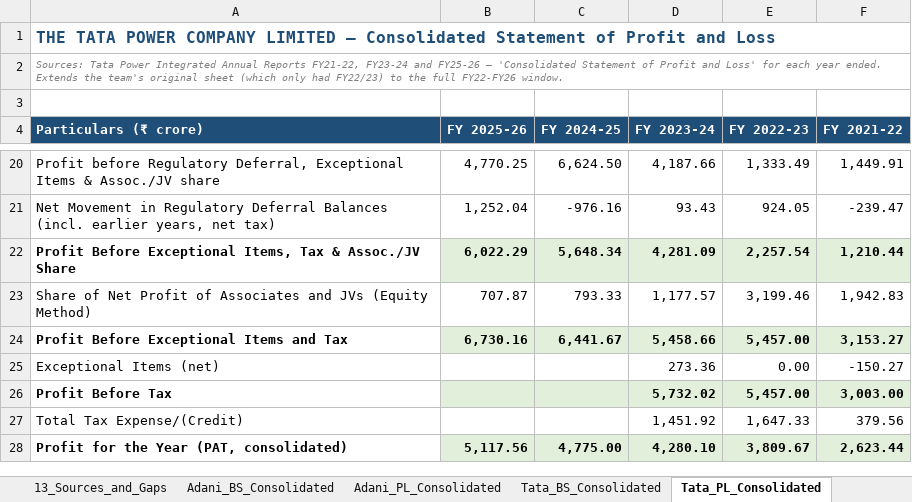
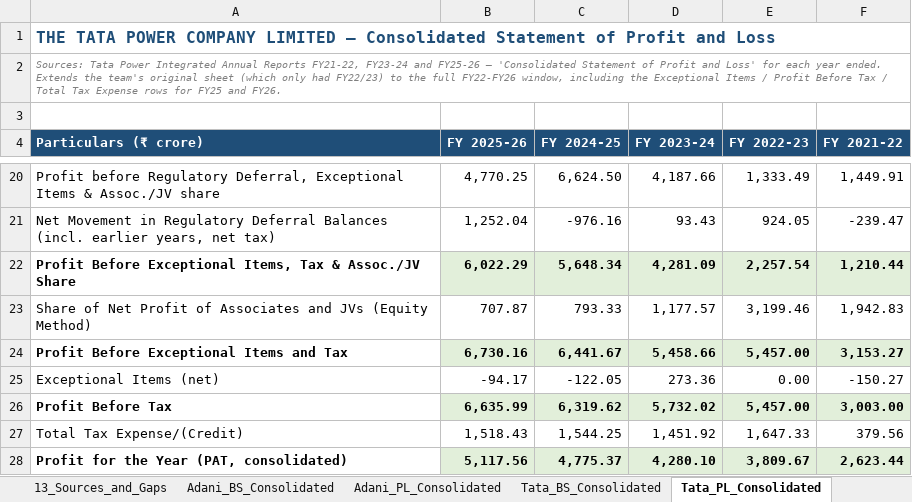
Before and after one commit to adityaranjith-web/FADM-, an Excel workbook: FADM_AdaniPower_Analysis.xlsx, sheet Tata_PL_Consolidated, drawn as a sheet; only a part is shown, gaps mark what is left out; values as stored, in another font and other column widths than the file's, no borders; the diff names each change by its address in the sheet, - before the commit and + after, or states it on an @@ line.

```diff
--- a/FADM_AdaniPower_Analysis.xlsx (sheet Tata_PL_Consolidated)
+++ b/FADM_AdaniPower_Analysis.xlsx (sheet Tata_PL_Consolidated)
-A2 (Particulars (₹ crore)): …full FY22-FY26 window.
+A2 (Particulars (₹ crore)): …full FY22-FY26 window, including the Exceptional Items / Profit Before Tax / Total Tax Expense rows for FY25 and FY26.
-B25 (FY 2025-26): (empty)
+B25 (FY 2025-26): -94.17
-C25 (FY 2024-25): (empty)
+C25 (FY 2024-25): -122.05
-B26 (FY 2025-26): (empty)
+B26 (FY 2025-26): 6,635.99
-C26 (FY 2024-25): (empty)
+C26 (FY 2024-25): 6,319.62
-B27 (FY 2025-26): (empty)
+B27 (FY 2025-26): 1,518.43
-C27 (FY 2024-25): (empty)
+C27 (FY 2024-25): 1,544.25
-C28 (FY 2024-25): 4,775.00
+C28 (FY 2024-25): 4,775.37
```
Also changed, not shown: sheet Torrent_BS_Consolidated, sheet Torrent_PL_Consolidated.
